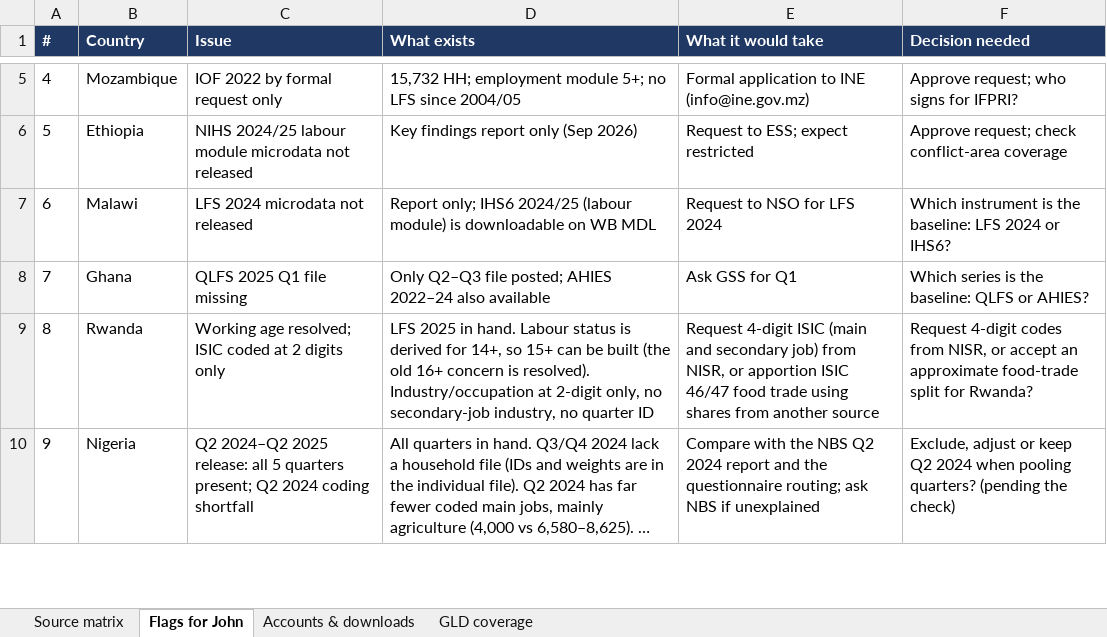
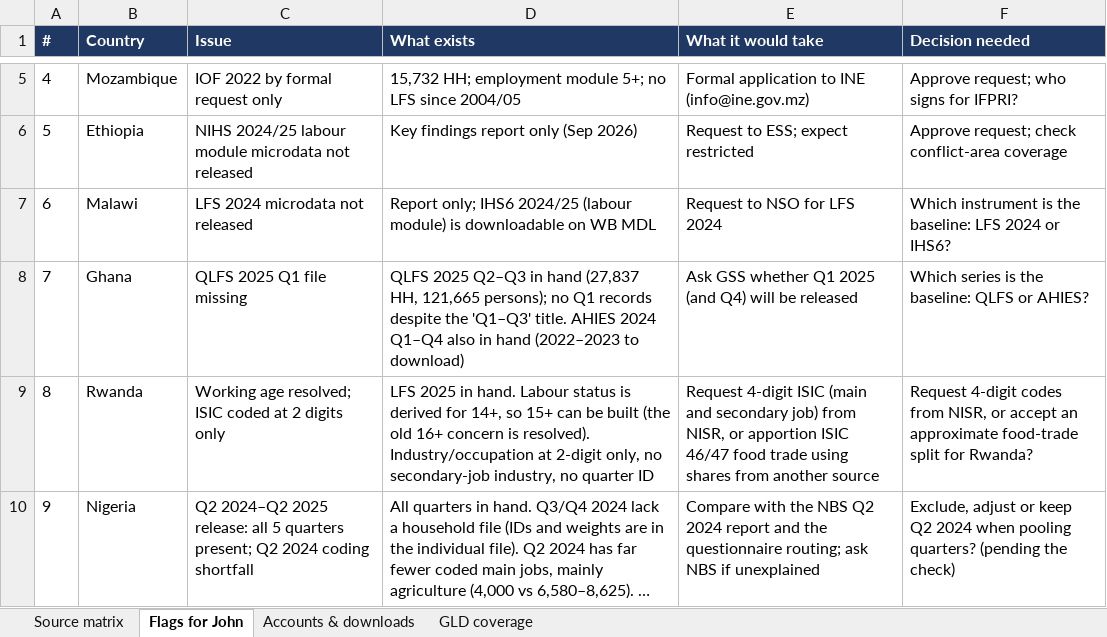
Before and after one commit to Abson-dev/mcf-agrifood-scenarios-study, an Excel workbook: registers/source_matrix.xlsx, sheet Flags for John, drawn as a sheet; only a part is shown, gaps mark what is left out; long unchanged cells end in …; values as stored, in another font and other column widths than the file's, no borders; the diff names each change by its address in the sheet, - before the commit and + after, or states it on an @@ line.

```diff
--- a/registers/source_matrix.xlsx (sheet Flags for John)
+++ b/registers/source_matrix.xlsx (sheet Flags for John)
-D8 (What exists): Only Q2–Q3 file posted; AHIES 2022–24 also available
+D8 (What exists): QLFS 2025 Q2–Q3 in hand (27,837 HH, 121,665 persons); no Q1 records despite the 'Q1–Q3' title. AHIES 2024 Q1–Q4 also in hand (2022–2023 to download)
-E8 (What it would take): Ask GSS for Q1
+E8 (What it would take): Ask GSS whether Q1 2025 (and Q4) will be released
```
Also changed, not shown: sheet Source matrix, sheet Accounts & downloads, 6 other files.
